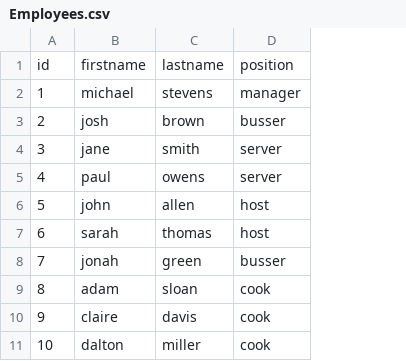
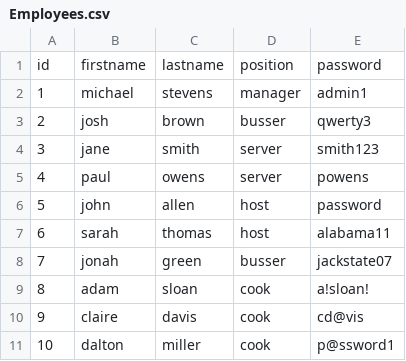
Before and after one commit to anthonyh-1199/Restaurant-Application, a CSV file: RestaurantApplication/Employees.csv, drawn as a sheet; the diff names each change by its address in the sheet, - before the commit and + after, or states it on an @@ line.

Commit message:
Added a Password field to the Employee class

```diff
--- a/RestaurantApplication/Employees.csv
+++ b/RestaurantApplication/Employees.csv
+column E, rows 1-11: password | admin1 | qwerty3 | smith123 | powens | password | alabama11 | jackstate07 | a!sloan! | cd@vis | p@ssword1
```
Also changed, not shown: 2 other files.
